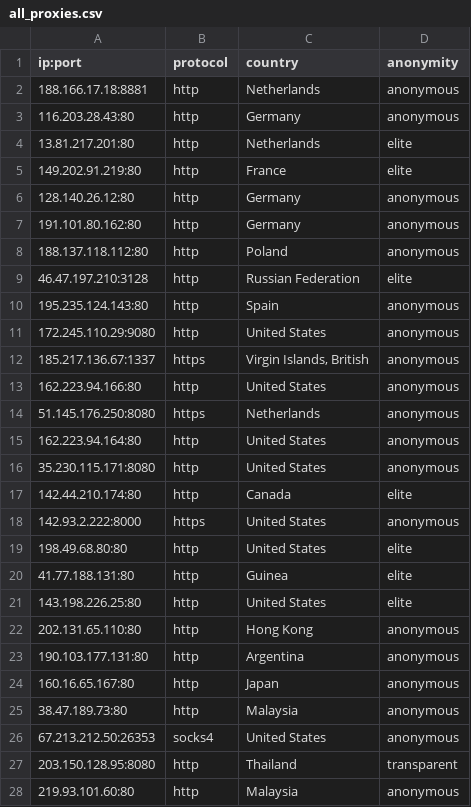
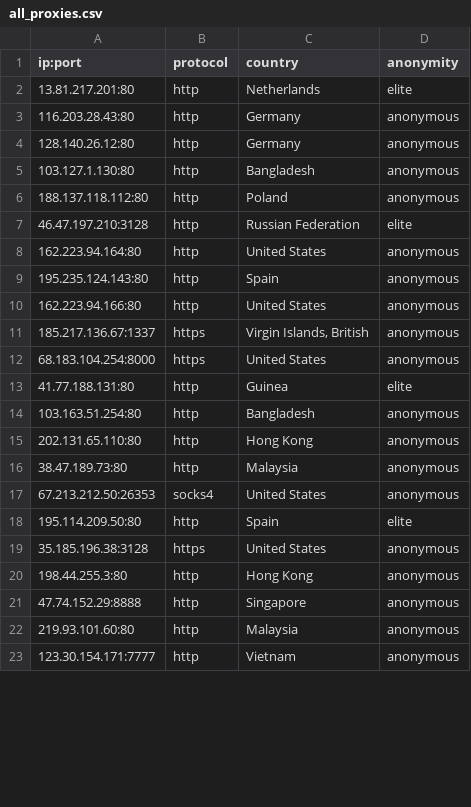
Before and after one commit to NoureddineRmila/daily-free-working-proxies, a CSV file: all_proxies.csv, drawn as a sheet; only a part is shown; the shorter side is filled out with more unchanged rows; the diff covers the shown part only.

```diff
--- a/all_proxies.csv
+++ b/all_proxies.csv
@@ -1,28 +1,22 @@
 ip:port,protocol,country,anonymity
-188.166.17.18:8881,http,Netherlands,anonymous
+13.81.217.201:80,http,Netherlands,elite
 116.203.28.43:80,http,Germany,anonymous
-13.81.217.201:80,http,Netherlands,elite
-149.202.91.219:80,http,France,elite
 128.140.26.12:80,http,Germany,anonymous
-191.101.80.162:80,http,Germany,anonymous
+103.127.1.130:80,http,Bangladesh,anonymous
 188.137.118.112:80,http,Poland,anonymous
 46.47.197.210:3128,http,Russian Federation,elite
+162.223.94.164:80,http,United States,anonymous
 195.235.124.143:80,http,Spain,anonymous
-172.245.110.29:9080,http,United States,anonymous
+162.223.94.166:80,http,United States,anonymous
 185.217.136.67:1337,https,"Virgin Islands, British",anonymous
-162.223.94.166:80,http,United States,anonymous
-51.145.176.250:8080,https,Netherlands,anonymous
-162.223.94.164:80,http,United States,anonymous
-35.230.115.171:8080,http,United States,anonymous
-142.44.210.174:80,http,Canada,elite
-142.93.2.222:8000,https,United States,anonymous
-198.49.68.80:80,http,United States,elite
+68.183.104.254:8000,https,United States,anonymous
 41.77.188.131:80,http,Guinea,elite
-143.198.226.25:80,http,United States,elite
+103.163.51.254:80,http,Bangladesh,anonymous
 202.131.65.110:80,http,Hong Kong,anonymous
-190.103.177.131:80,http,Argentina,anonymous
-160.16.65.167:80,http,Japan,anonymous
 38.47.189.73:80,http,Malaysia,anonymous
 67.213.212.50:26353,socks4,United States,anonymous
-203.150.128.95:8080,http,Thailand,transparent
+195.114.209.50:80,http,Spain,elite
+35.185.196.38:3128,https,United States,anonymous
+198.44.255.3:80,http,Hong Kong,anonymous
+47.74.152.29:8888,http,Singapore,anonymous
 219.93.101.60:80,http,Malaysia,anonymous
```
Also changed, not shown: 14 added rows, 9 removed rows, 8 moved rows and 11 edited cells elsewhere in this file, Germany.csv, United States.csv, 15 other files.
